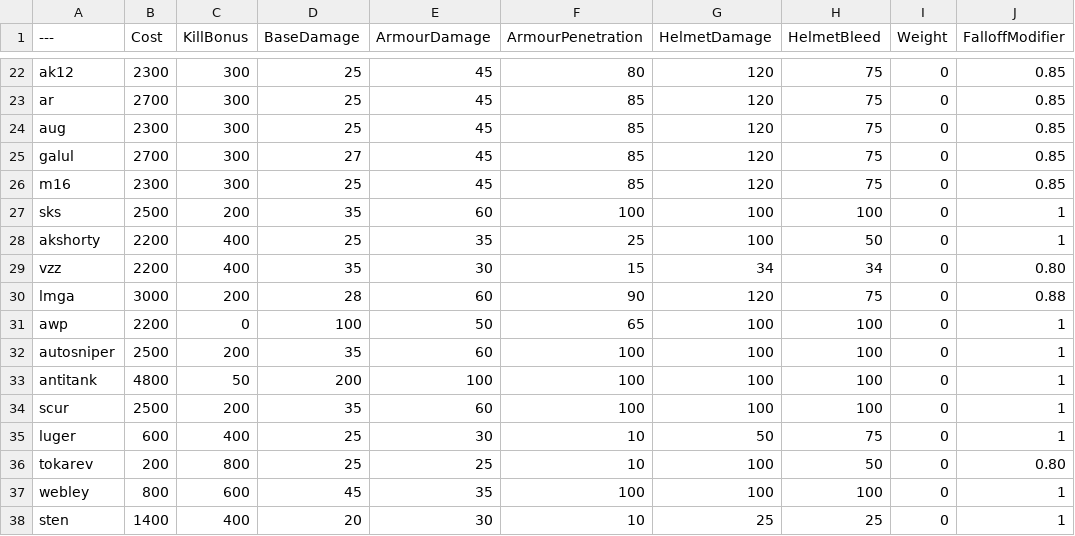
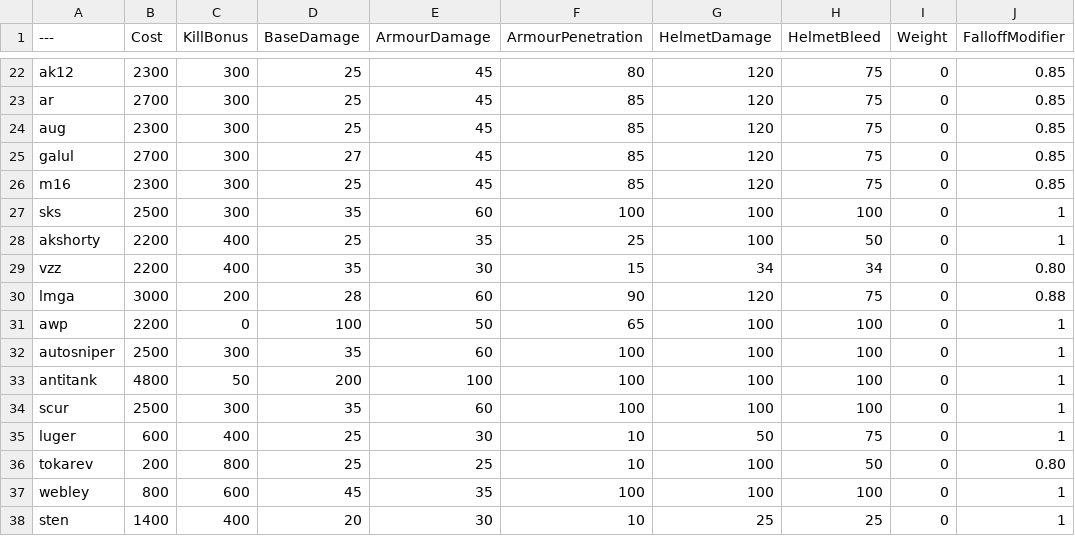
Before and after one commit to YellowHat07/BalancingTable, a CSV file: BalancingTable.csv, drawn as a sheet; only a part is shown, gaps mark what is left out; the diff names each change by its address in the sheet, - before the commit and + after, or states it on an @@ line.

Commit message:
Update BalancingTable.csv
Autosniper kb increase

```diff
--- a/BalancingTable.csv
+++ b/BalancingTable.csv
-C27 (KillBonus): 200
+C27 (KillBonus): 300
-C32 (KillBonus): 200
+C32 (KillBonus): 300
-C34 (KillBonus): 200
+C34 (KillBonus): 300
```
